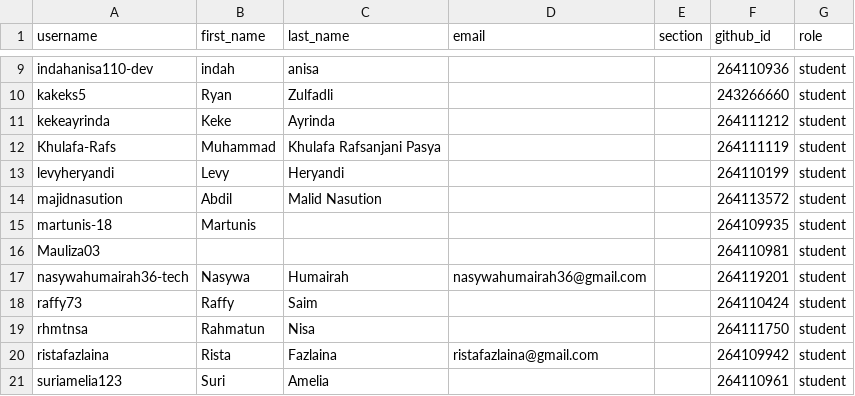
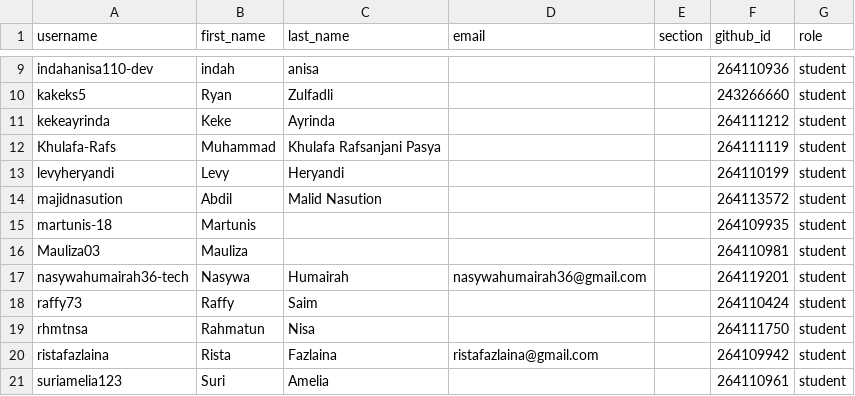
Before and after one commit to tik-pnl/classroom50, a CSV file: 2024-trkj-a/roster.csv, drawn as a sheet; only a part is shown, gaps mark what is left out.

Commit message:
[Classroom 50] Edit student: 2024-trkj-a/Mauliza03

```diff
--- a/2024-trkj-a/roster.csv
+++ b/2024-trkj-a/roster.csv
@@ -15,3 +15,3 @@ majidnasution,Abdil,Malid Nasution,,,264113572,student
 martunis-18,Martunis,,,,264109935,student
-Mauliza03,,,,,264110981,student
+Mauliza03,Mauliza,,,,264110981,student
 nasywahumairah36-tech,Nasywa,Humairah,nasywahumairah36@gmail.com,,264119201,student
```
